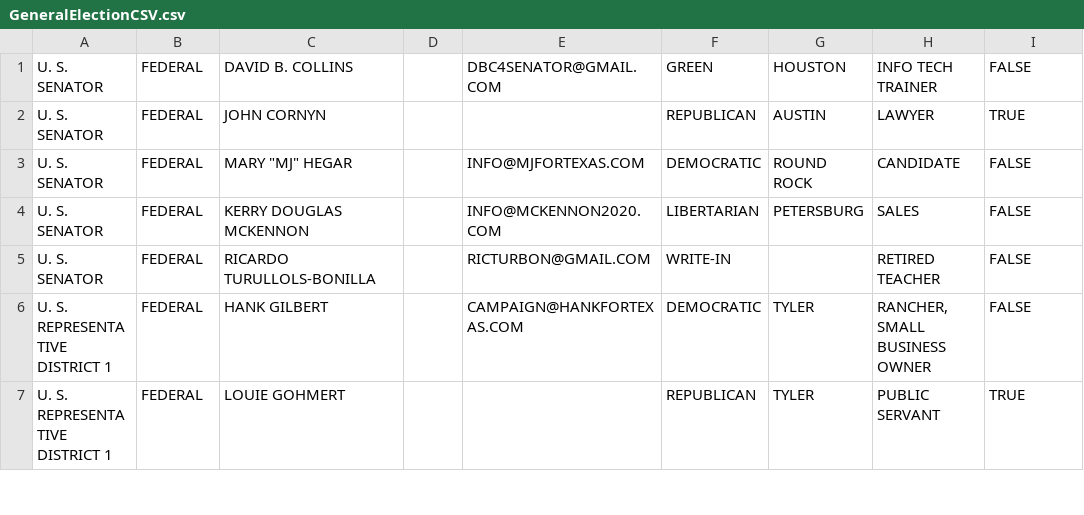
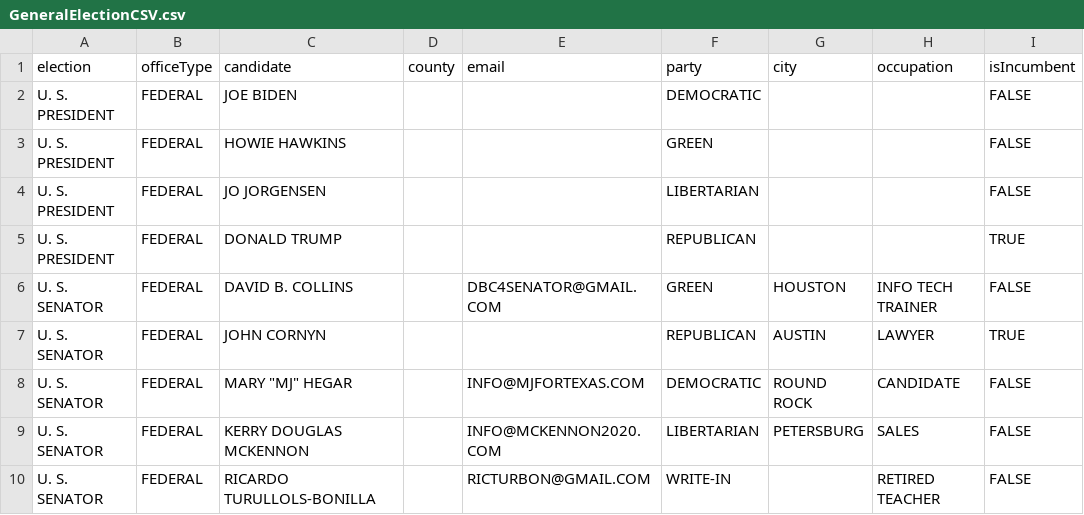
Before and after one commit to mattykinzle/PrePoll, a CSV file: db/GeneralElectionCSV.csv, drawn as a sheet; only a part is shown; the shorter side is filled out with more unchanged rows; the diff names each change by its address in the sheet, - before the commit and + after, or states it on an @@ line.

Commit message:
Added presidential candidates, column header row

```diff
--- a/db/GeneralElectionCSV.csv
+++ b/db/GeneralElectionCSV.csv
+row 1: election | officeType | candidate | county | email | party | city | occupation | isIncumbent
+row 2: U. S. PRESIDENT | FEDERAL | JOE BIDEN |  |  | DEMOCRATIC |  |  | FALSE
+row 3: U. S. PRESIDENT | FEDERAL | HOWIE HAWKINS |  |  | GREEN |  |  | FALSE
+row 4: U. S. PRESIDENT | FEDERAL | JO JORGENSEN |  |  | LIBERTARIAN |  |  | FALSE
+row 5: U. S. PRESIDENT | FEDERAL | DONALD TRUMP |  |  | REPUBLICAN |  |  | TRUE
```
